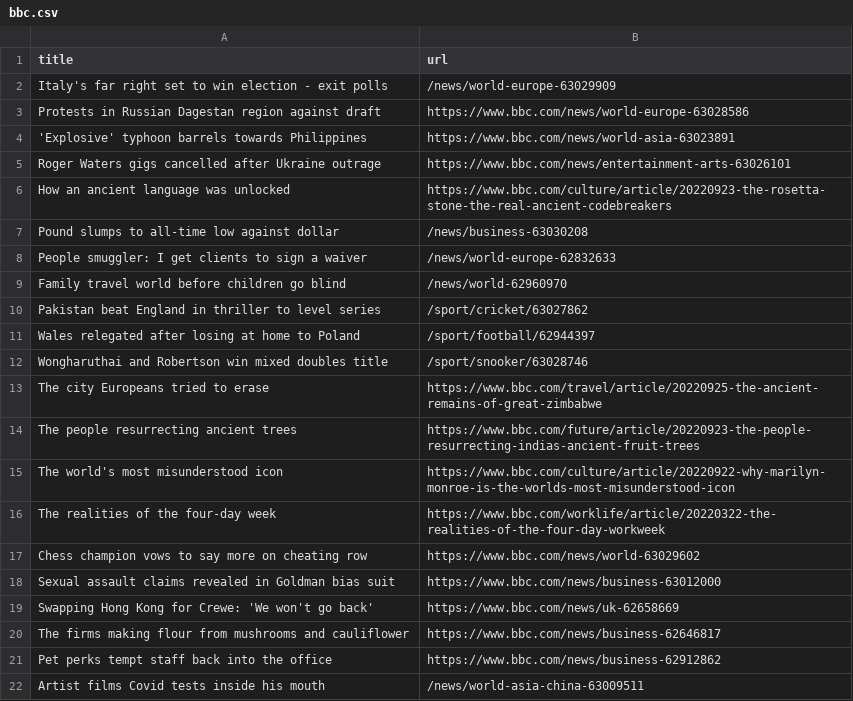
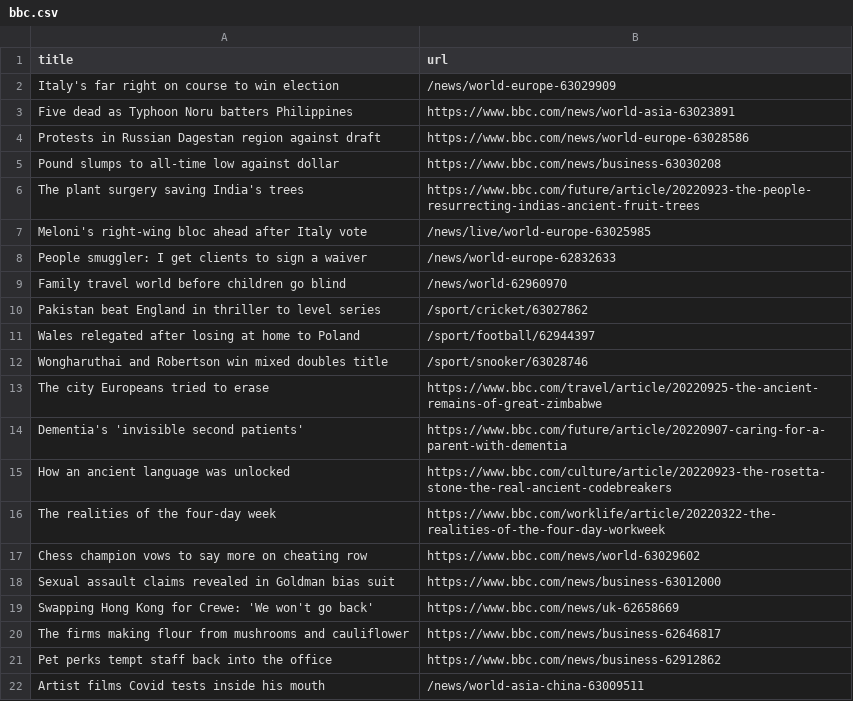
Before and after one commit to amanda-chn/automatic-scraper-bbc, a CSV file: bbc.csv, drawn as a sheet; only a part is shown.

```diff
--- a/bbc.csv
+++ b/bbc.csv
@@ -1,8 +1,8 @@
 title,url
-Italy's far right set to win election - exit polls,/news/world-europe-63029909
+Italy's far right on course to win election,/news/world-europe-63029909
+Five dead as Typhoon Noru batters Philippines,https://www.bbc.com/news/world-asia-63023891
 Protests in Russian Dagestan region against draft,https://www.bbc.com/news/world-europe-63028586
-'Explosive' typhoon barrels towards Philippines,https://www.bbc.com/news/world-asia-63023891
-Roger Waters gigs cancelled after Ukraine outrage,https://www.bbc.com/news/entertainment-arts-63026101
-How an ancient language was unlocked,https://www.bbc.com/culture/article/20220923-the-rosetta-stone-the-real-ancient-codebreakers
-Pound slumps to all-time low against dollar,/news/business-63030208
+Pound slumps to all-time low against dollar,https://www.bbc.com/news/business-63030208
+The plant surgery saving India's trees,https://www.bbc.com/future/article/20220923-the-people-resurrecting-indias-ancient-fruit-trees
+Meloni's right-wing bloc ahead after Italy vote,/news/live/world-europe-63025985
 People smuggler: I get clients to sign a waiver,/news/world-europe-62832633
@@ -13,4 +13,4 @@ Wongharuthai and Robertson win mixed doubles title,/sport/snooker/63028746
 The city Europeans tried to erase,https://www.bbc.com/travel/article/20220925-the-ancient-remains-of-great-zimbabwe
-The people resurrecting ancient trees,https://www.bbc.com/future/article/20220923-the-people-resurrecting-indias-ancient-fruit-trees
-The world's most misunderstood icon,https://www.bbc.com/culture/article/20220922-why-marilyn-monroe-is-the-worlds-most-misunderstood-icon
+Dementia's 'invisible second patients',https://www.bbc.com/future/article/20220907-caring-for-a-parent-with-dementia
+How an ancient language was unlocked,https://www.bbc.com/culture/article/20220923-the-rosetta-stone-the-real-ancient-codebreakers
 The realities of the four-day week,https://www.bbc.com/worklife/article/20220322-the-realities-of-the-four-day-workweek
```
